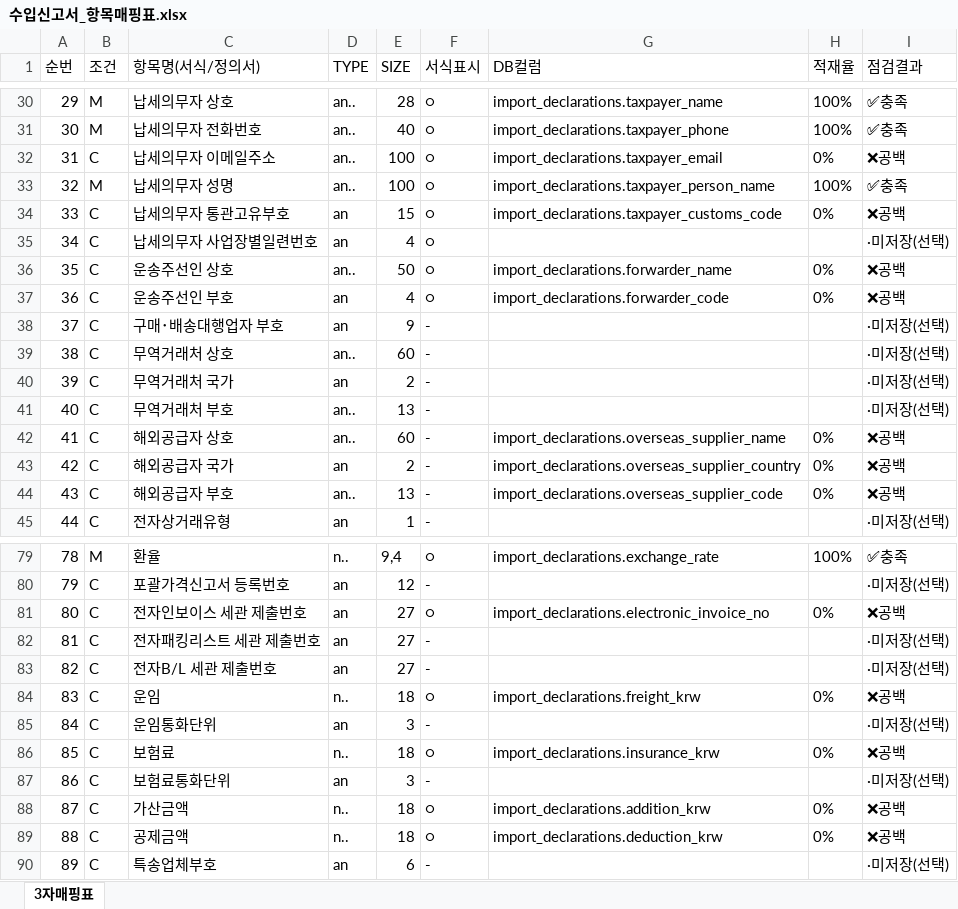
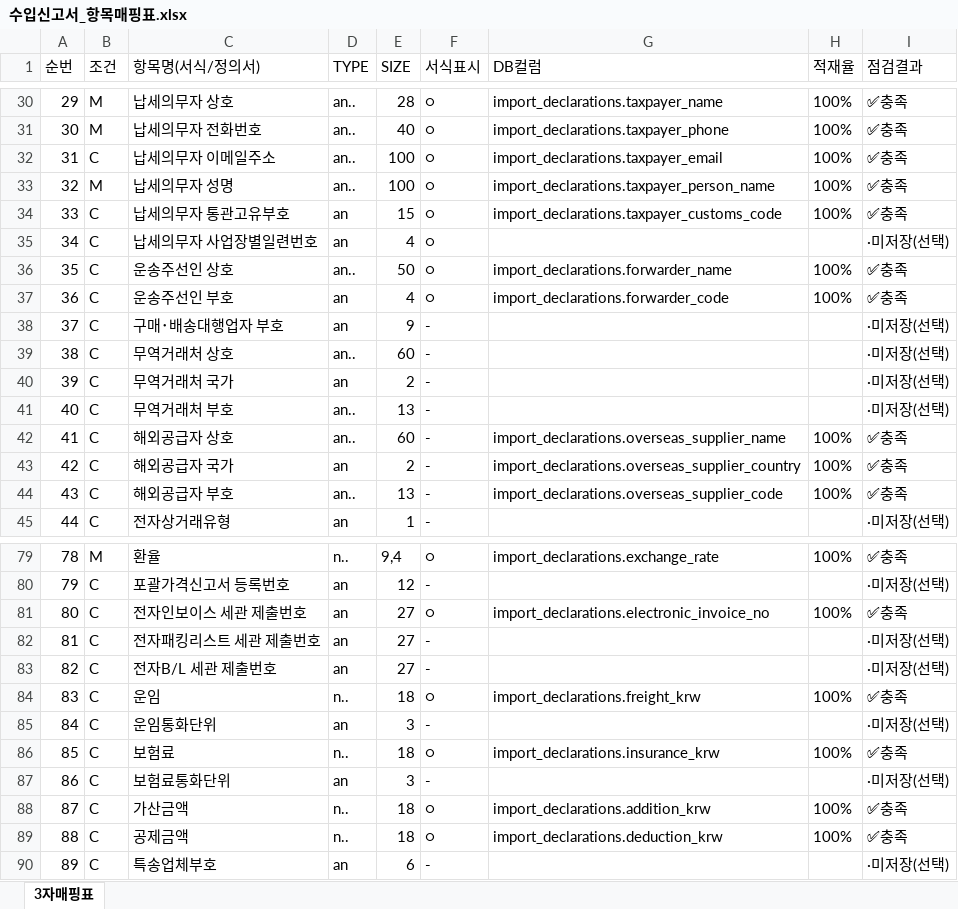
Before and after one commit to heeskoh/KCS_AI_Agents, an Excel workbook: docs/수입신고서_항목매핑표.xlsx, sheet 3자매핑표, drawn as a sheet; only a part is shown, gaps mark what is left out; values as stored, in another font and other column widths than the file's, no borders; the diff covers the shown part only; the diff names each change by its address in the sheet, - before the commit and + after, or states it on an @@ line.

```diff
--- a/docs/수입신고서_항목매핑표.xlsx (sheet 3자매핑표)
+++ b/docs/수입신고서_항목매핑표.xlsx (sheet 3자매핑표)
-H32 (적재율): 0%
+H32 (적재율): 100%
-I32 (점검결과): ❌공백
+I32 (점검결과): ✅충족
-H34 (적재율): 0%
+H34 (적재율): 100%
-I34 (점검결과): ❌공백
+I34 (점검결과): ✅충족
-H36:H37 (적재율): 0%
+H36:H37 (적재율): 100%
-I36:I37 (점검결과): ❌공백
+I36:I37 (점검결과): ✅충족
-H42:H44 (적재율): 0%
+H42:H44 (적재율): 100%
-I42:I44 (점검결과): ❌공백
+I42:I44 (점검결과): ✅충족
-H81 (적재율): 0%
+H81 (적재율): 100%
-I81 (점검결과): ❌공백
+I81 (점검결과): ✅충족
-H84 (적재율): 0%
+H84 (적재율): 100%
-I84 (점검결과): ❌공백
+I84 (점검결과): ✅충족
-H86 (적재율): 0%
+H86 (적재율): 100%
-I86 (점검결과): ❌공백
+I86 (점검결과): ✅충족
-H88:H89 (적재율): 0%
+H88:H89 (적재율): 100%
-I88:I89 (점검결과): ❌공백
+I88:I89 (점검결과): ✅충족
```
Also changed, not shown: 28 edited cells elsewhere in this sheet, 1 other file.
